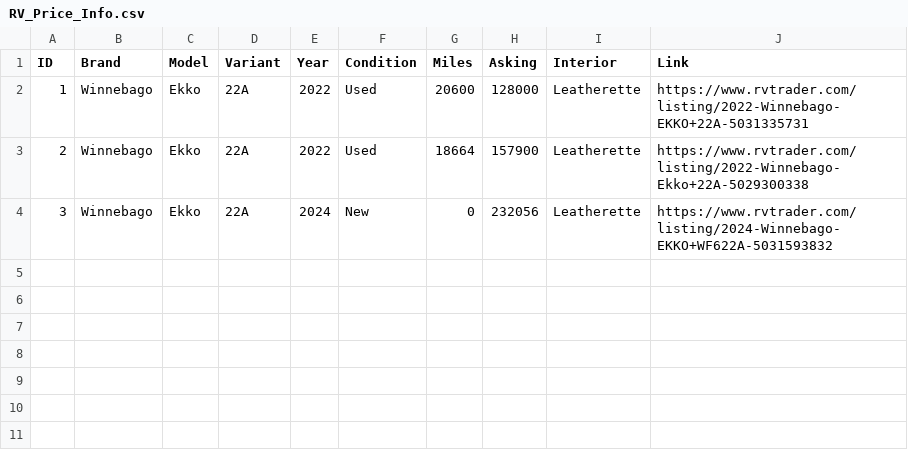
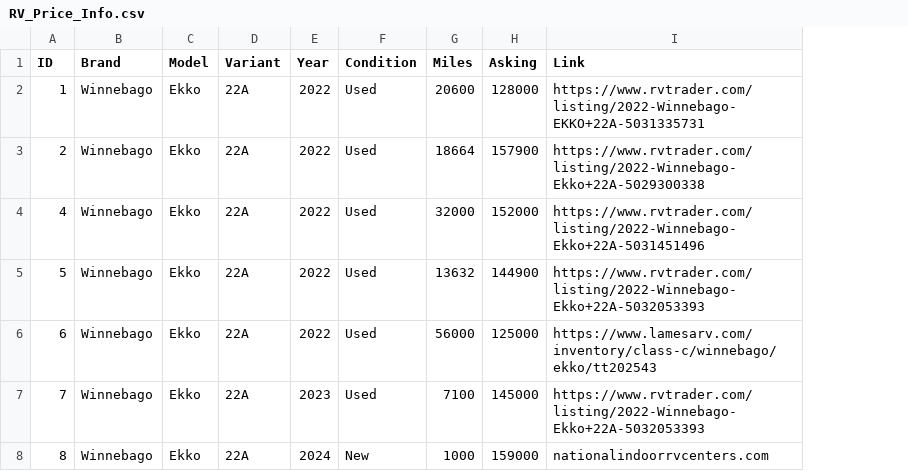
Before and after one commit to iainonline/rvpriceprediction, a CSV file: RV_Price_Info.csv, drawn as a sheet; removed rows and columns are numbered as before the commit, all else as after; the diff names each change by its address in the sheet, - before the commit and + after, or states it on an @@ line.

```diff
--- a/RV_Price_Info.csv
+++ b/RV_Price_Info.csv
-column I (Interior), rows 2-4: all Leatherette
+row 4: 4 | Winnebago | Ekko | 22A | 2022 | Used | 32000 | 152000 | https://www.rvtrader.com/listing/2022-Winnebago-Ekko+22A-5031451496
+row 5: 5 | Winnebago | Ekko | 22A | 2022 | Used | 13632 | 144900 | https://www.rvtrader.com/listing/2022-Winnebago-Ekko+22A-5032053393
+row 6: 6 | Winnebago | Ekko | 22A | 2022 | Used | 56000 | 125000 | https://www.lamesarv.com/inventory/class-c/winnebago/ekko/tt202543
+row 7: 7 | Winnebago | Ekko | 22A | 2023 | Used | 7100 | 145000 | https://www.rvtrader.com/listing/2022-Winnebago-Ekko+22A-5032053393
-A8 (ID): 3
+A8 (ID): 8
-G8 (Miles): 0
+G8 (Miles): 1000
-H8 (Asking): 232056
+H8 (Asking): 159000
-I8 (Link): https://www.rvtrader.com/listing/2024-Winnebago-EKKO+WF622A-5031593832
+I8 (Link): nationalindoorrvcenters.com
```
Also changed, not shown: 1 other file.
